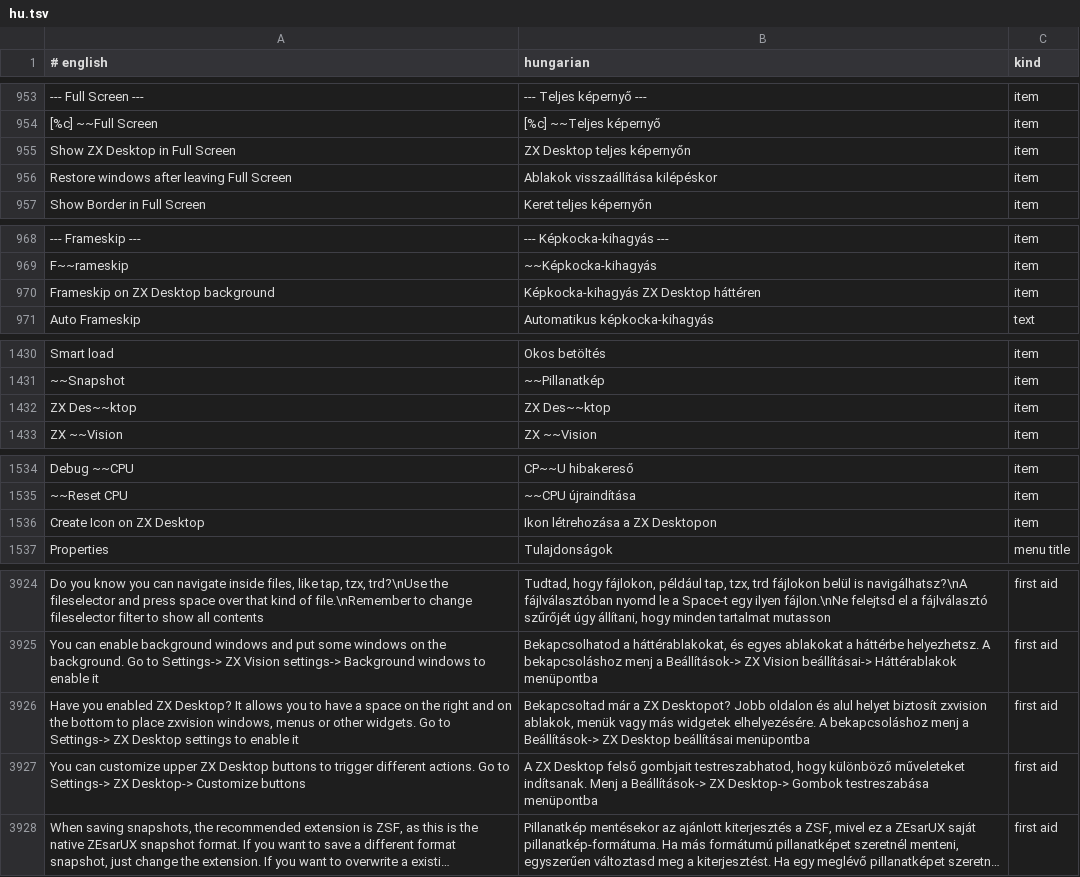
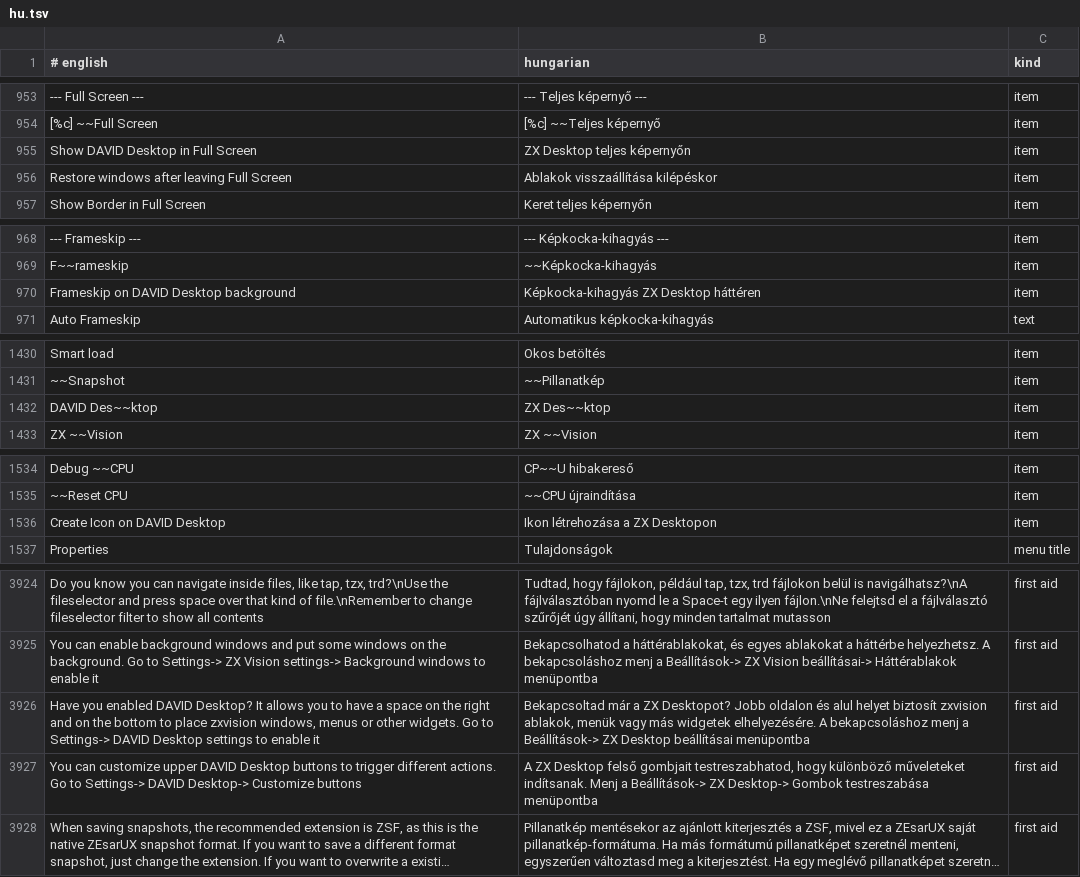
Before and after one commit to Viktor318/zesarux, a TSV file: src/translations/hu.tsv, drawn as a sheet; only a part is shown, gaps mark what is left out; long unchanged cells end in …; the diff covers the shown part only; the diff names each change by its address in the sheet, - before the commit and + after, or states it on an @@ line.

```diff
--- a/src/translations/hu.tsv
+++ b/src/translations/hu.tsv
-A955 (# english): Show ZX Desktop in Full Screen
+A955 (# english): Show DAVID Desktop in Full Screen
-A970 (# english): Frameskip on ZX Desktop background
+A970 (# english): Frameskip on DAVID Desktop background
-A1432 (# english): ZX Des~~ktop
+A1432 (# english): DAVID Des~~ktop
-A1536 (# english): Create Icon on ZX Desktop
+A1536 (# english): Create Icon on DAVID Desktop
-A3926 (# english): …you enabled ZX Desktop? It allows you to have a space on the right and on the bottom to place zxvision windows, menus or other widgets. Go to Settings-> ZX Desktop settings…
+A3926 (# english): …you enabled DAVID Desktop? It allows you to have a space on the right and on the bottom to place zxvision windows, menus or other widgets. Go to Settings-> DAVID Desktop settings…
-A3927 (# english): …customize upper ZX Desktop buttons to trigger different actions. Go to Settings-> ZX Desktop-> Customize…
+A3927 (# english): …customize upper DAVID Desktop buttons to trigger different actions. Go to Settings-> DAVID Desktop-> Customize…
```
Also changed, not shown: 38 edited cells elsewhere in this file, 8 other files.
